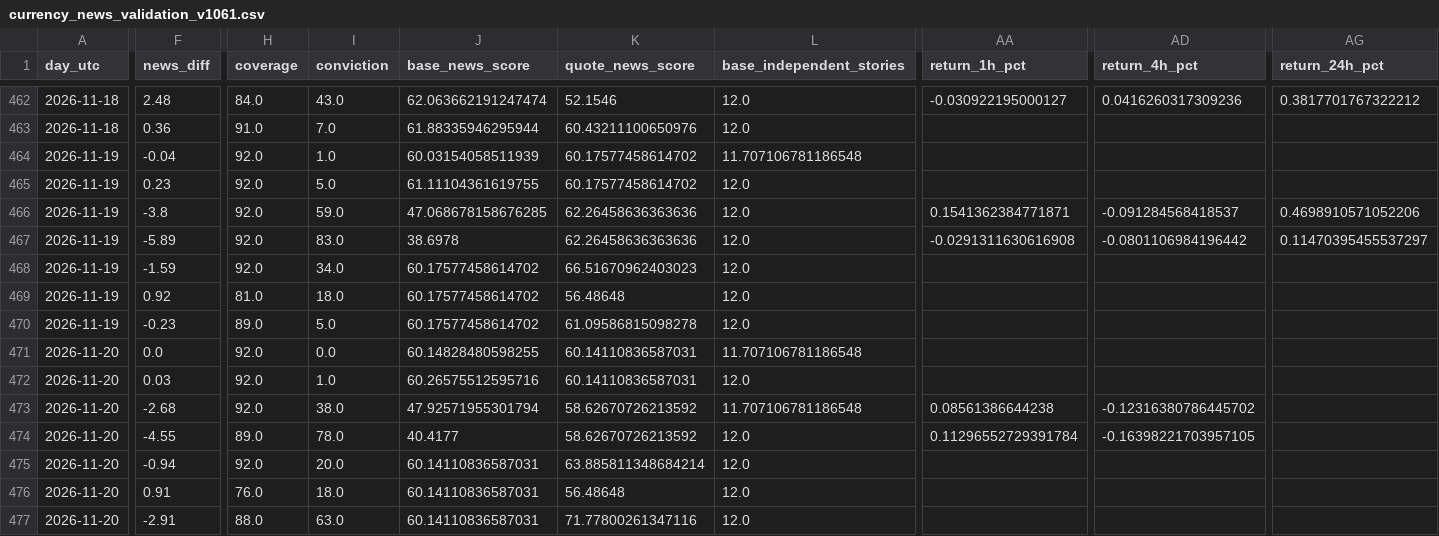
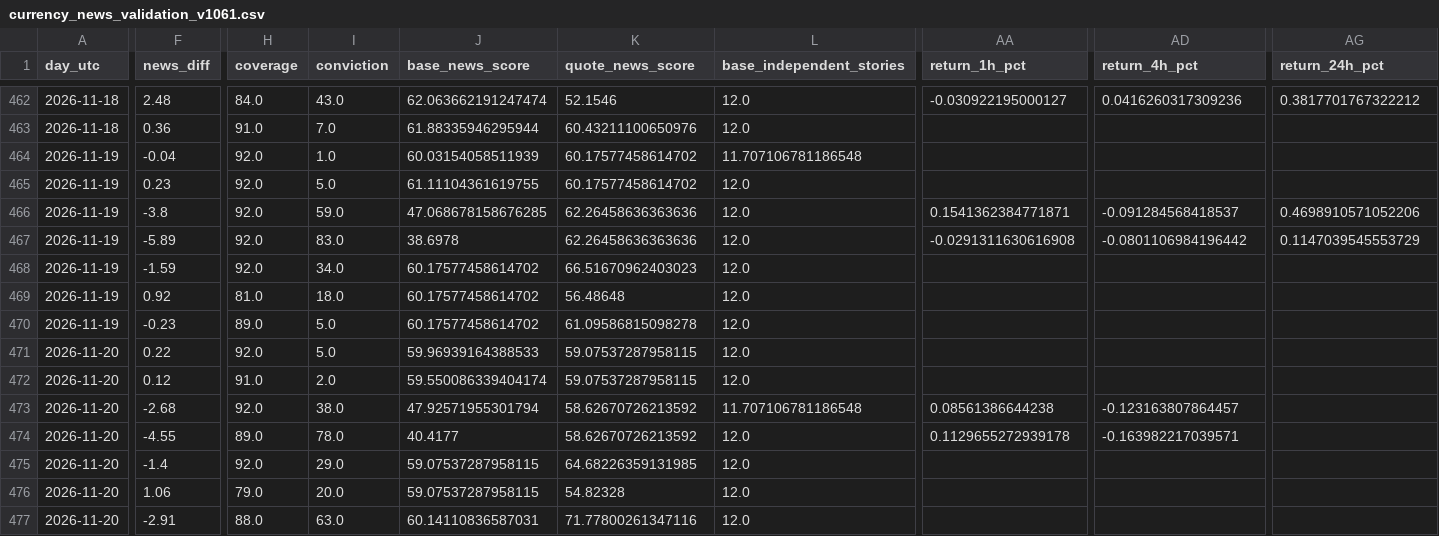
Before and after one commit to aparecidomikael97-ship-it/usd-macro-pro-v4, a CSV file: dados/currency_news_validation_v1061.csv, drawn as a sheet; only a part is shown, gaps mark what is left out; the diff covers the shown part only; the diff names each change by its address in the sheet, - before the commit and + after, or states it on an @@ line.

```diff
--- a/dados/currency_news_validation_v1061.csv
+++ b/dados/currency_news_validation_v1061.csv
-AG467 (return_24h_pct): 0.11470395455537297
+AG467 (return_24h_pct): 0.1147039545553729
-F471 (news_diff): 0.0
+F471 (news_diff): 0.22
-I471 (conviction): 0.0
+I471 (conviction): 5.0
-J471 (base_news_score): 60.14828480598255
+J471 (base_news_score): 59.96939164388533
-K471:K472 (quote_news_score): 60.14110836587031
+K471:K472 (quote_news_score): 59.07537287958115
-L471 (base_independent_stories): 11.707106781186548
+L471 (base_independent_stories): 12.0
-F472 (news_diff): 0.03
+F472 (news_diff): 0.12
-H472 (coverage): 92.0
+H472 (coverage): 91.0
-I472 (conviction): 1.0
+I472 (conviction): 2.0
-J472 (base_news_score): 60.26575512595716
+J472 (base_news_score): 59.550086339404174
-AD473 (return_4h_pct): -0.12316380786445702
+AD473 (return_4h_pct): -0.123163807864457
-AA474 (return_1h_pct): 0.11296552729391784
+AA474 (return_1h_pct): 0.1129655272939178
-AD474 (return_4h_pct): -0.16398221703957105
+AD474 (return_4h_pct): -0.163982217039571
-F475 (news_diff): -0.94
+F475 (news_diff): -1.4
-I475 (conviction): 20.0
+I475 (conviction): 29.0
-J475:J476 (base_news_score): 60.14110836587031
+J475:J476 (base_news_score): 59.07537287958115
-K475 (quote_news_score): 63.885811348684214
+K475 (quote_news_score): 64.68226359131985
-F476 (news_diff): 0.91
+F476 (news_diff): 1.06
-H476 (coverage): 76.0
+H476 (coverage): 79.0
-I476 (conviction): 18.0
+I476 (conviction): 20.0
-K476 (quote_news_score): 56.48648
+K476 (quote_news_score): 54.82328
```
Also changed, not shown: 1 edited cell elsewhere in this file.
